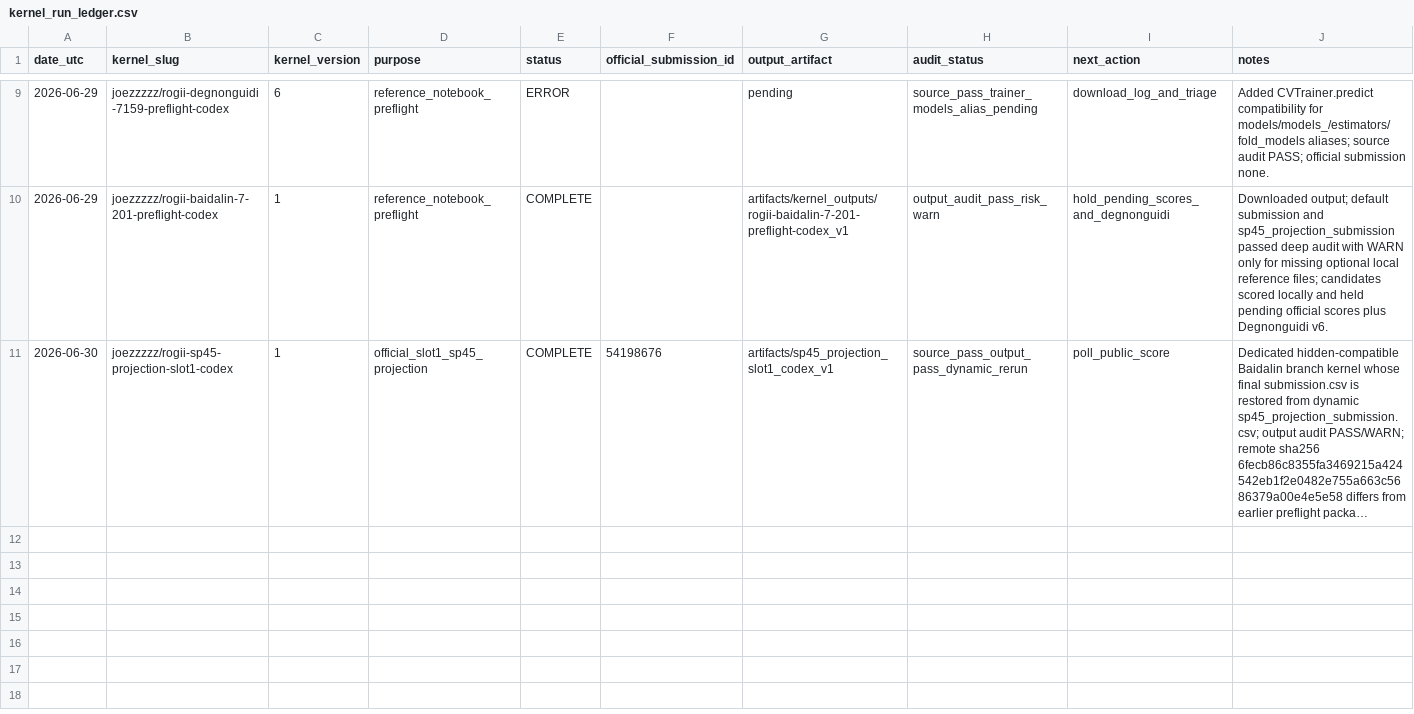
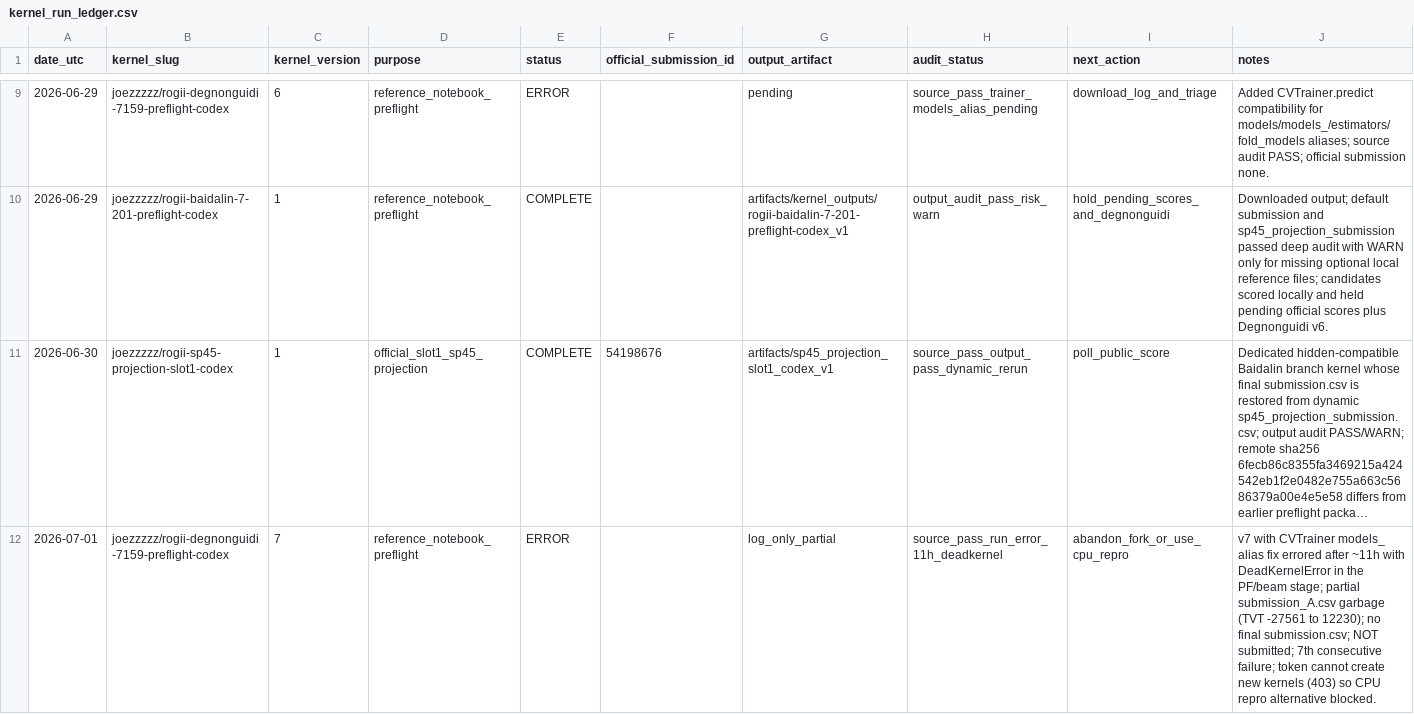
Before and after one commit to Marc0823/Kaggle-competition, a CSV file: experiments/kernel_run_ledger.csv, drawn as a sheet; only a part is shown, gaps mark what is left out; long unchanged cells end in …; the diff names each change by its address in the sheet, - before the commit and + after, or states it on an @@ line.

```diff
--- a/experiments/kernel_run_ledger.csv
+++ b/experiments/kernel_run_ledger.csv
+row 12: 2026-07-01 | joezzzzz/rogii-degnonguidi-7159-preflight-codex | 7 | reference_notebook_preflight | ERROR |  | log_only_partial | source_pass_run_error_11h_deadkernel | abandon_fork_or_use_cpu_repro | v7 with CVTrainer models_ alias fix errored after ~11h with DeadKernelError in the PF/beam stage; partial submission_A.csv garbage (TVT -27561 to 12230); no final submission.csv; NOT submitted; 7th consecutive failure; token cannot create new kernels (403) so CPU repro alternative blocked.
```
